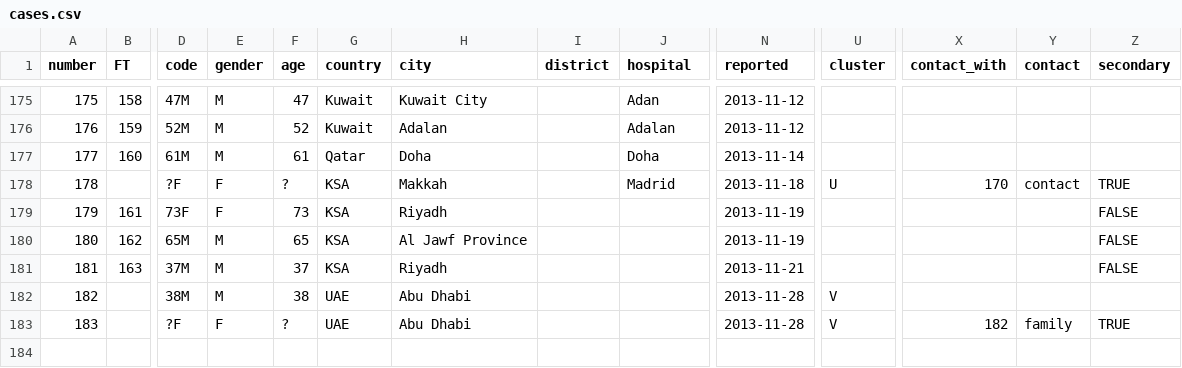
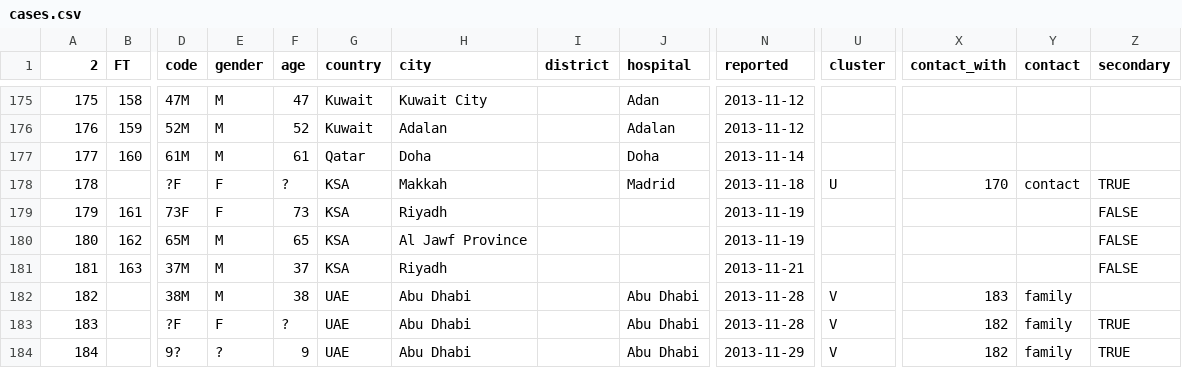
Before and after one commit to rambaut/MERS-Cases, a CSV file: data/cases.csv, drawn as a sheet; only a part is shown, gaps mark what is left out; rows hold the shown columns only; the diff names each change by its address in the sheet, - before the commit and + after, or states it on an @@ line.

Commit message:
Additional case in Abu Dhabi cluster

```diff
--- a/data/cases.csv
+++ b/data/cases.csv
@@ column A (2) renumbered in row 1 @@
-J182:J183 (hospital): (empty)
+J182:J183 (hospital): Abu Dhabi
-X182 (contact_with): (empty)
+X182 (contact_with): 183
-Y182 (contact): (empty)
+Y182 (contact): family
+row 184: 184 |  | 9? | ? | 9 | UAE | Abu Dhabi |  | Abu Dhabi | 2013-11-29 | V | 182 | family | TRUE
```
